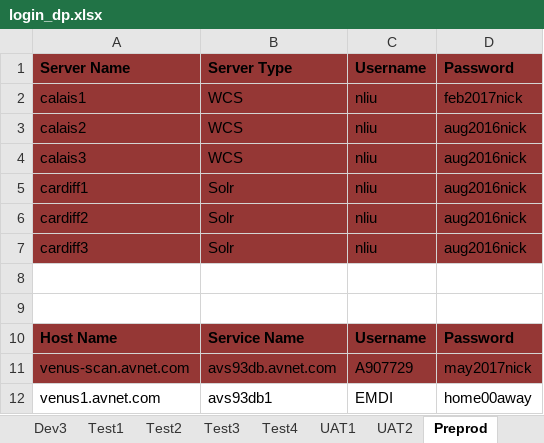
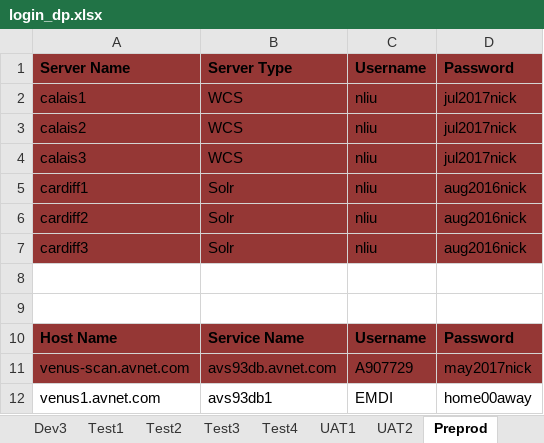
Before and after one commit to synico/learn_hub, an Excel workbook: document/login_dp.xlsx, sheet Preprod, drawn as a sheet; values as stored, in another font and other column widths than the file's, no borders; the diff names each change by its address in the sheet, - before the commit and + after, or states it on an @@ line.

```diff
--- a/document/login_dp.xlsx (sheet Preprod)
+++ b/document/login_dp.xlsx (sheet Preprod)
-D2: feb2017nick
+D2: jul2017nick
-D3:D4: aug2016nick
+D3:D4: jul2017nick
```
Also changed, not shown: sheet Dev3, sheet Dev2, sheet Test3.
